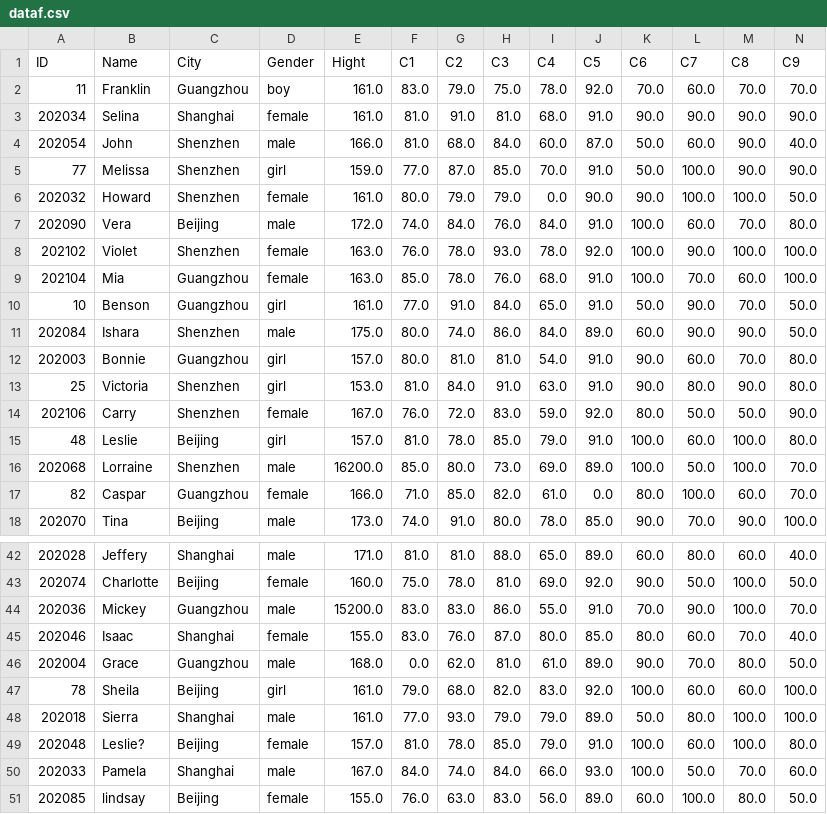
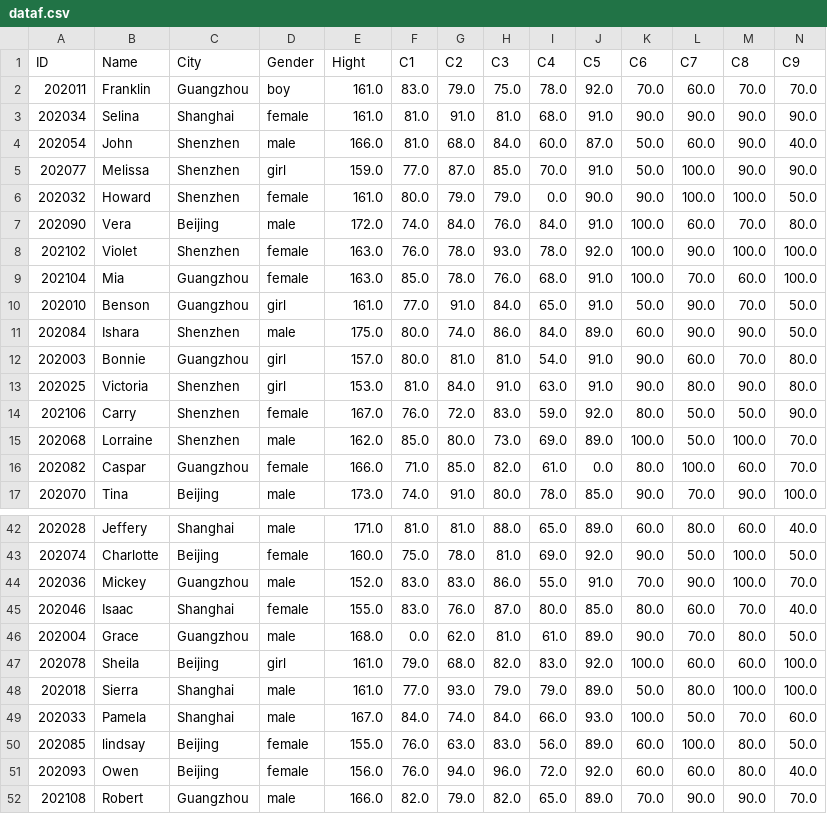
Before and after one commit to wanna280/Exp-1, a CSV file: exp1/dataf.csv, drawn as a sheet; only a part is shown, gaps mark what is left out; the shorter side is filled out with more unchanged rows; removed rows and columns are numbered as before the commit, all else as after; rows hold the shown columns only; the diff covers the shown part only; the diff names each change by its address in the sheet, - before the commit and + after, or states it on an @@ line.

```diff
--- a/exp1/dataf.csv
+++ b/exp1/dataf.csv
-A2 (ID): 11
+A2 (ID): 202011
-A5 (ID): 77
+A5 (ID): 202077
-A10 (ID): 10
+A10 (ID): 202010
-A13 (ID): 25
+A13 (ID): 202025
-row 15: 48 | Leslie | Beijing | girl | 157.0 | 81.0 | 78.0 | 85.0 | 79.0 | 91.0 | 100.0 | 60.0 | 100.0 | 80.0
-E15 (Hight): 16200.0
+E15 (Hight): 162.0
-A16 (ID): 82
+A16 (ID): 202082
-E44 (Hight): 15200.0
+E44 (Hight): 152.0
-A47 (ID): 78
+A47 (ID): 202078
-row 49: 202048 | Leslie? | Beijing | female | 157.0 | 81.0 | 78.0 | 85.0 | 79.0 | 91.0 | 100.0 | 60.0 | 100.0 | 80.0
```
Also changed, not shown: 1 added row, 1 removed row and 9 edited cells elsewhere in this file, exp1/src/main/java/com/example/Data/data.csv, 13 other files.
